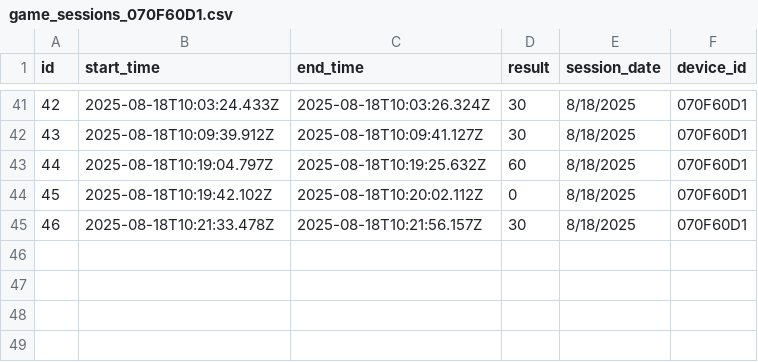
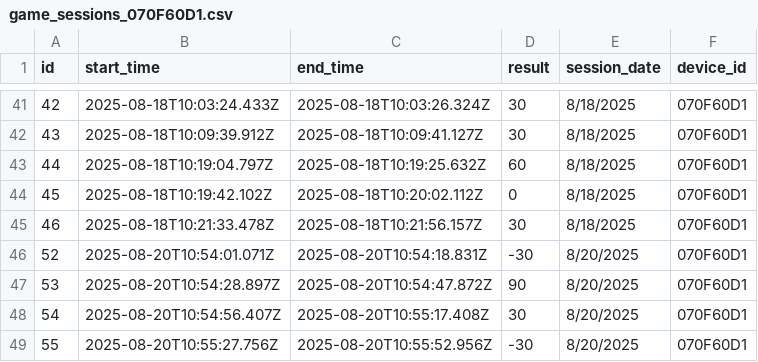
Before and after one commit to kent12t/whack-a-myth, a CSV file: public/game_sessions_070F60D1.csv, drawn as a sheet; only a part is shown, gaps mark what is left out.

Commit message:
fix: typo updated asset

```diff
--- a/public/game_sessions_070F60D1.csv
+++ b/public/game_sessions_070F60D1.csv
@@ -45 +45,5 @@ id,start_time,end_time,result,session_date,device_id
 46,2025-08-18T10:21:33.478Z,2025-08-18T10:21:56.157Z,30,8/18/2025,070F60D1
+52,2025-08-20T10:54:01.071Z,2025-08-20T10:54:18.831Z,-30,8/20/2025,070F60D1
+53,2025-08-20T10:54:28.897Z,2025-08-20T10:54:47.872Z,90,8/20/2025,070F60D1
+54,2025-08-20T10:54:56.407Z,2025-08-20T10:55:17.408Z,30,8/20/2025,070F60D1
+55,2025-08-20T10:55:27.756Z,2025-08-20T10:55:52.956Z,-30,8/20/2025,070F60D1
```
Also changed, not shown: 2 other files.
